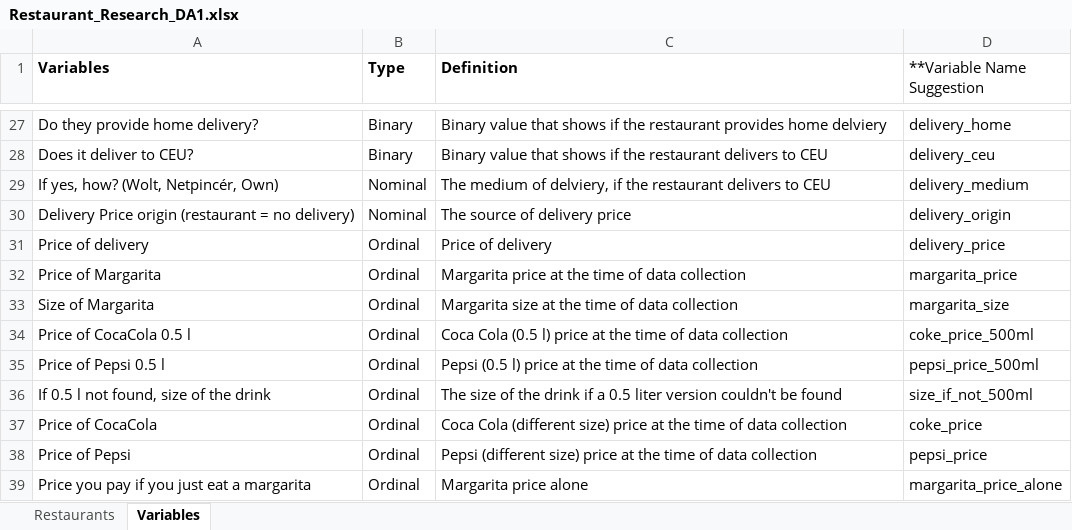
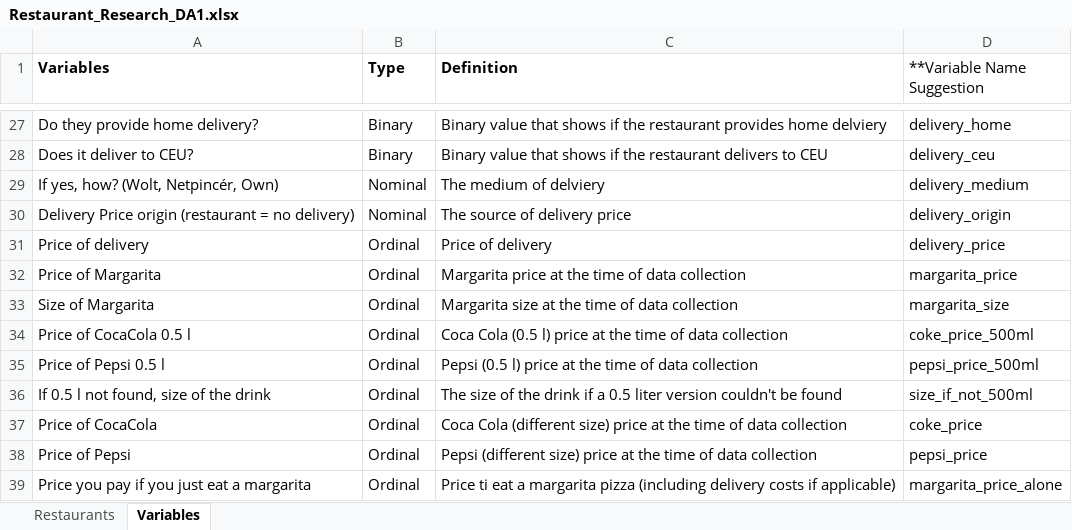
Before and after one commit to DiamantEszter97/CEU-Business-Analytics-2020, an Excel workbook: Data_Analysis1/TeamAssignment_Eszter_Ozan_Viki/Restaurant_Research_DA1.xlsx, sheet Variables, drawn as a sheet; only a part is shown, gaps mark what is left out; values as stored, in another font and other column widths than the file's, no borders; the diff names each change by its address in the sheet, - before the commit and + after, or states it on an @@ line.

Commit message:
xls data table, variable sheet corrected

```diff
--- a/Data_Analysis1/TeamAssignment_Eszter_Ozan_Viki/Restaurant_Research_DA1.xlsx (sheet Variables)
+++ b/Data_Analysis1/TeamAssignment_Eszter_Ozan_Viki/Restaurant_Research_DA1.xlsx (sheet Variables)
-C29 (Definition): The medium of delviery, if the restaurant delivers to CEU
+C29 (Definition): The medium of delviery
-C39 (Definition): Margarita price alone
+C39 (Definition): Price ti eat a margarita pizza (including delivery costs if applicable)
```
